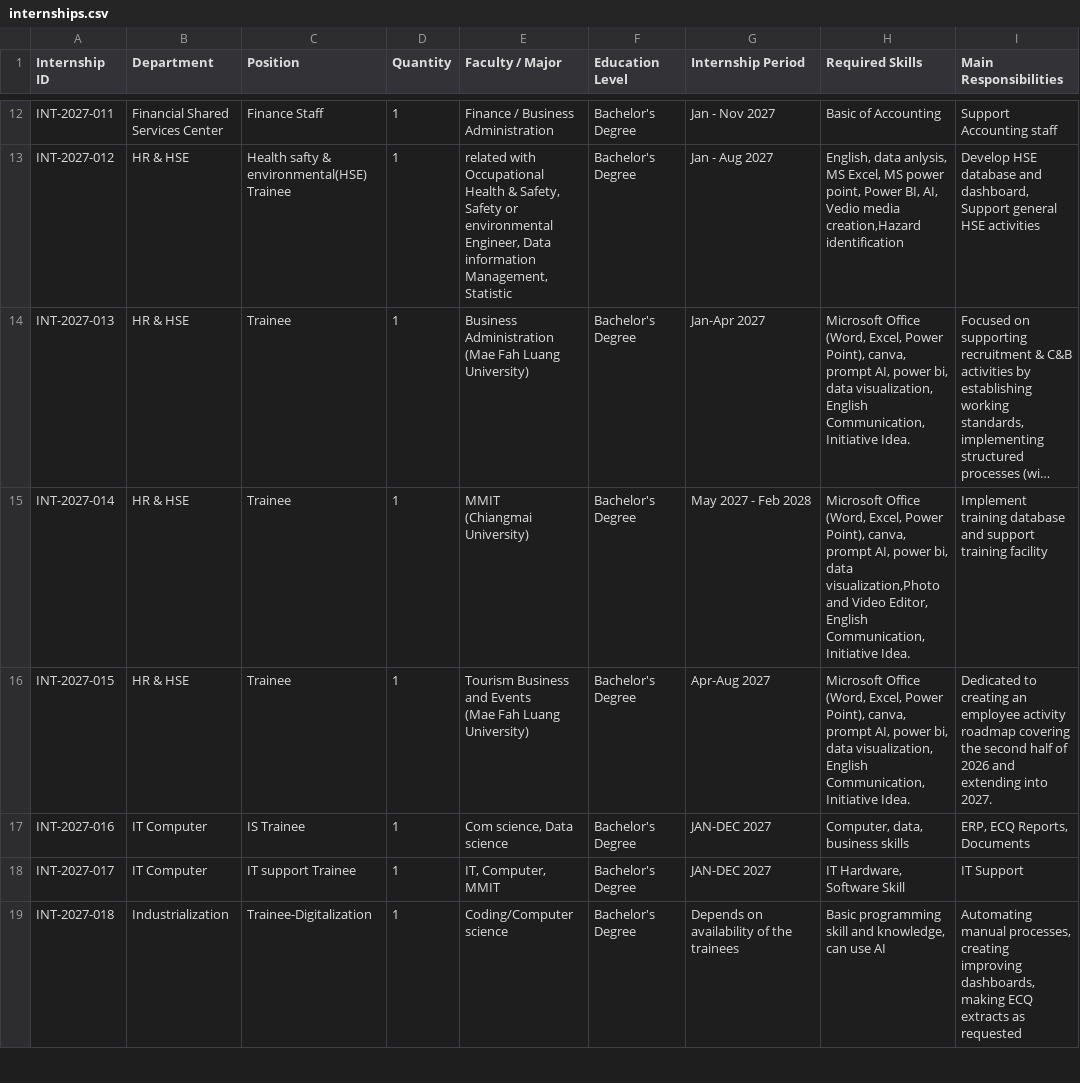
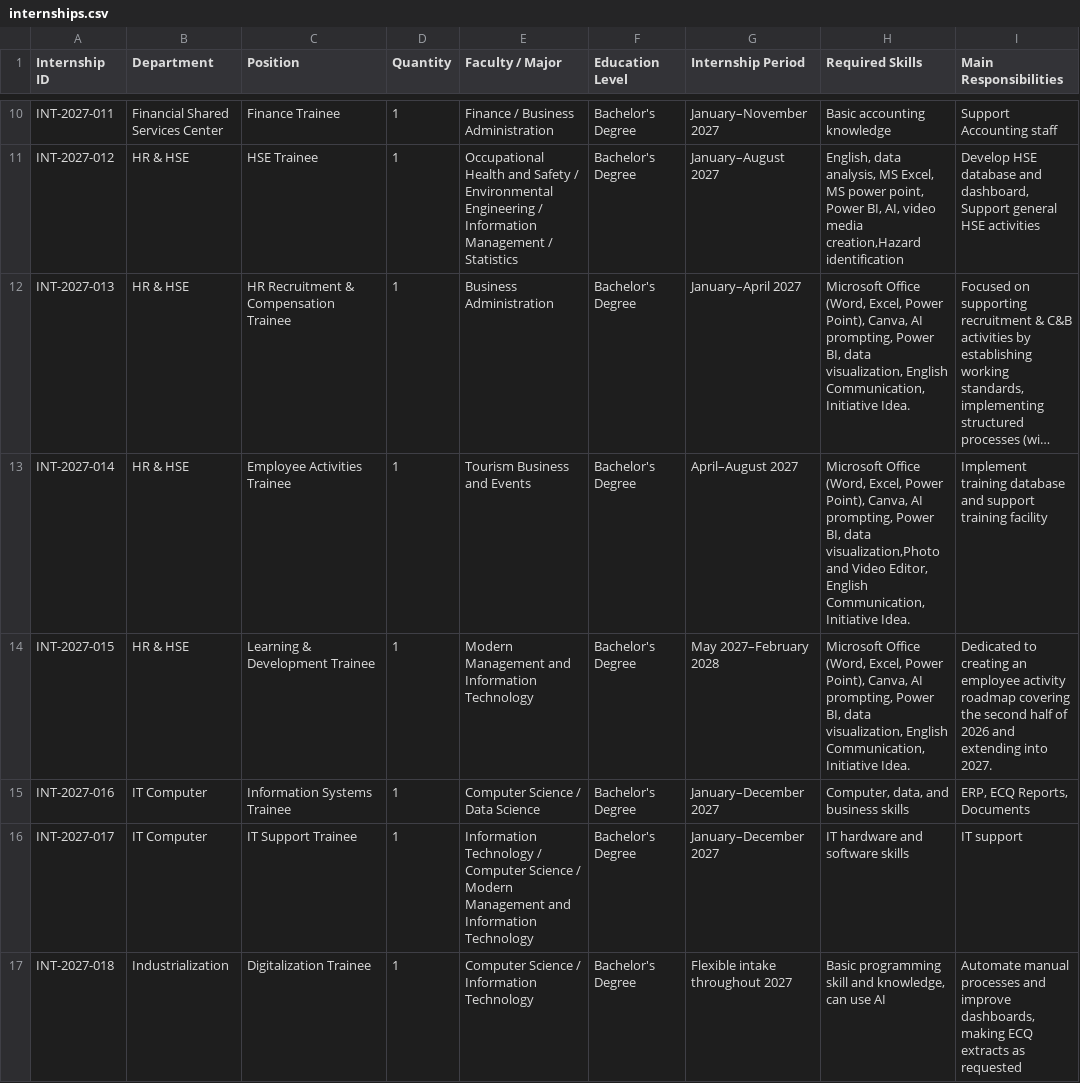
Before and after one commit to Safran-Cabin-Lamphun-Internship/safran-cabin-lamphun-internship.github.io, a CSV file: internships.csv, drawn as a sheet; only a part is shown, gaps mark what is left out; long unchanged cells end in …; addresses are those after the commit; ↵ is a line break in a cell; the diff covers the shown part only; the diff names each change by its address in the sheet, - before the commit and + after, or states it on an @@ line.

```diff
--- a/internships.csv
+++ b/internships.csv
-C10 (Position): Finance Staff
+C10 (Position): Finance Trainee
-G10 (Internship Period): Jan - Nov 2027
+G10 (Internship Period): January–November 2027
-H10 (Required Skills): Basic of Accounting
+H10 (Required Skills): Basic accounting knowledge
-C11 (Position): Health safty & environmental(HSE) Trainee
+C11 (Position): HSE Trainee
-E11 (Faculty / Major): related with Occupational Health & Safety, Safety or environmental Engineer, Data information Management, Statistic
+E11 (Faculty / Major): Occupational Health and Safety / Environmental Engineering / Information Management / Statistics
-G11 (Internship Period): Jan - Aug 2027
+G11 (Internship Period): January–August 2027
-H11 (Required Skills): English, data anlysis, MS Excel, MS power point, Power BI, AI, Vedio media creation,Hazard…
+H11 (Required Skills): English, data analysis, MS Excel, MS power point, Power BI, AI, video media creation,Hazard…
-C12 (Position): Trainee
+C12 (Position): HR Recruitment & Compensation Trainee
-E12 (Faculty / Major): Business Administration ↵ (Mae Fah Luang University)
+E12 (Faculty / Major): Business Administration
-G12 (Internship Period): Jan-Apr 2027
+G12 (Internship Period): January–April 2027
-H12 (Required Skills): …Power Point), canva, prompt AI, power bi, data visualization,…
+H12 (Required Skills): …Power Point), Canva, AI prompting, Power BI, data visualization,…
-C13 (Position): Trainee
+C13 (Position): Employee Activities Trainee
-E13 (Faculty / Major): MMIT ↵ (Chiangmai University)
+E13 (Faculty / Major): Tourism Business and Events
-G13 (Internship Period): May 2027 - Feb 2028
+G13 (Internship Period): April–August 2027
-H13 (Required Skills): …Power Point), canva, prompt AI, power bi, data visualization,Photo…
+H13 (Required Skills): …Power Point), Canva, AI prompting, Power BI, data visualization,Photo…
-C14 (Position): Trainee
+C14 (Position): Learning & Development Trainee
-E14 (Faculty / Major): Tourism Business and Events ↵ (Mae Fah Luang University)
+E14 (Faculty / Major): Modern Management and Information Technology
-G14 (Internship Period): Apr-Aug 2027
+G14 (Internship Period): May 2027–February 2028
-H14 (Required Skills): …Power Point), canva, prompt AI, power bi, data visualization,…
+H14 (Required Skills): …Power Point), Canva, AI prompting, Power BI, data visualization,…
-C15 (Position): IS Trainee
+C15 (Position): Information Systems Trainee
-E15 (Faculty / Major): Com science, Data science
+E15 (Faculty / Major): Computer Science / Data Science
-G15:G16 (Internship Period): JAN-DEC 2027
+G15:G16 (Internship Period): January–December 2027
-H15 (Required Skills): Computer, data, business skills
+H15 (Required Skills): Computer, data, and business skills
-C16 (Position): IT support Trainee
+C16 (Position): IT Support Trainee
-E16 (Faculty / Major): IT, Computer, MMIT
+E16 (Faculty / Major): Information Technology / Computer Science / Modern Management and Information Technology
-H16 (Required Skills): IT Hardware, Software Skill
+H16 (Required Skills): IT hardware and software skills
-I16 (Main Responsibilities): IT Support
+I16 (Main Responsibilities): IT support
-C17 (Position): Trainee-Digitalization
+C17 (Position): Digitalization Trainee
-E17 (Faculty / Major): Coding/Computer science
+E17 (Faculty / Major): Computer Science / Information Technology
-G17 (Internship Period): Depends on availability of the trainees
+G17 (Internship Period): Flexible intake throughout 2027
-I17 (Main Responsibilities): Automating manual processes, creating improving dashboards, making…
+I17 (Main Responsibilities): Automate manual processes and improve dashboards, making…
```
Also changed, not shown: 2 removed rows and 60 edited cells elsewhere in this file, 1 other file.
